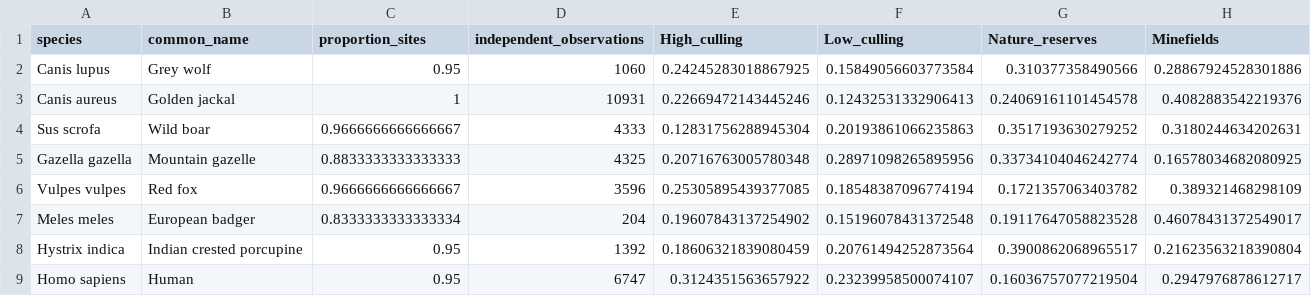
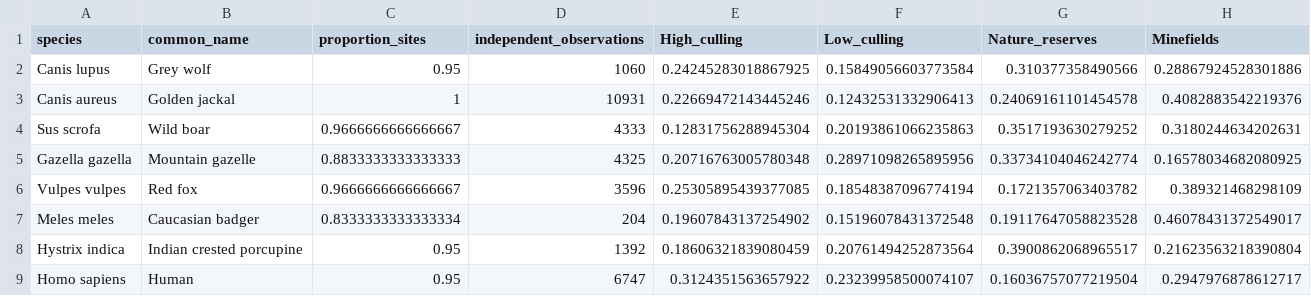
Before and after one commit to ShlomoPB/golan-mammal-temporal-niches, a CSV file: manuscript_outputs/supplementary_tables/Table_A2_detection_summary_and_naive_occupancy.csv, drawn as a sheet.

```diff
--- a/manuscript_outputs/supplementary_tables/Table_A2_detection_summary_and_naive_occupancy.csv
+++ b/manuscript_outputs/supplementary_tables/Table_A2_detection_summary_and_naive_occupancy.csv
@@ -6,3 +6,3 @@ Gazella gazella,Mountain gazelle,0.8833333333333333,4325,0.20716763005780348,0.2
 Vulpes vulpes,Red fox,0.9666666666666667,3596,0.25305895439377085,0.18548387096774194,0.1721357063403782,0.389321468298109
-Meles meles,European badger,0.8333333333333334,204,0.19607843137254902,0.15196078431372548,0.19117647058823528,0.46078431372549017
+Meles meles,Caucasian badger,0.8333333333333334,204,0.19607843137254902,0.15196078431372548,0.19117647058823528,0.46078431372549017
 Hystrix indica,Indian crested porcupine,0.95,1392,0.18606321839080459,0.20761494252873564,0.3900862068965517,0.21623563218390804
```
Also changed, not shown: manuscript_outputs/diagnostics/validation_checks.csv, manuscript_outputs/metadata/output_manifest.csv, 29 other files.
